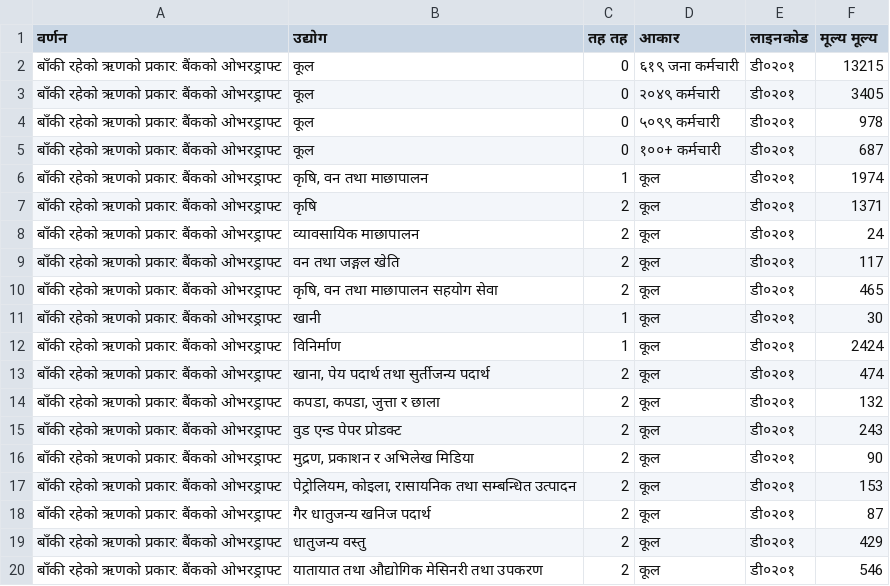
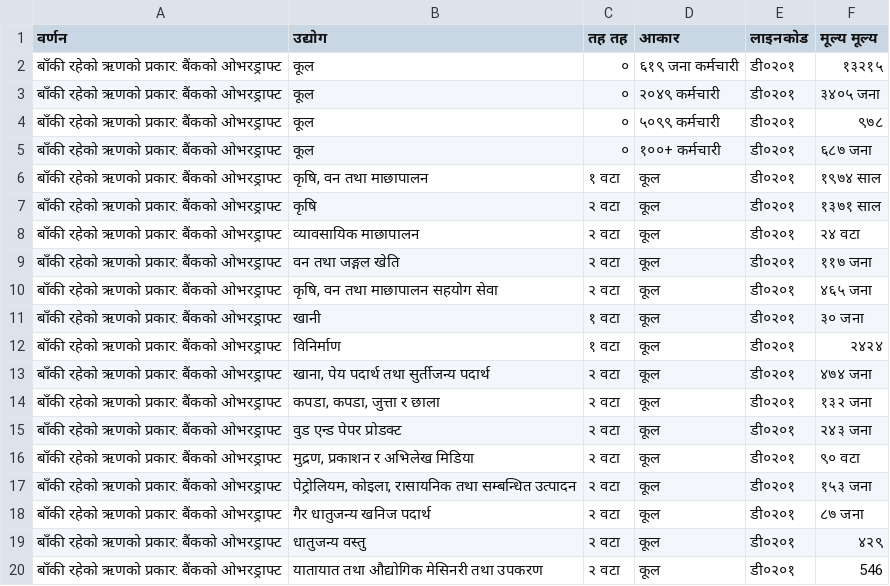
Before and after one commit to swastik-bhandari/Layout-Preserving-Document-Translator-Better-PDF-Translation-than-Google-Translate-, a TSV file: TestFiles/tsv_translation/business-operations-survey-2022_ne.tsv, drawn as a sheet.

```diff
--- a/TestFiles/tsv_translation/business-operations-survey-2022_ne.tsv
+++ b/TestFiles/tsv_translation/business-operations-survey-2022_ne.tsv
@@ -1,20 +1,20 @@
 वर्णन	उद्योग	तह तह	आकार	लाइनकोड	मूल्य मूल्य
-बाँकी रहेको ऋणको प्रकार: बैंकको ओभरड्राफ्ट	कूल	0	६१९ जना कर्मचारी	डी०२०१	13215
-बाँकी रहेको ऋणको प्रकार: बैंकको ओभरड्राफ्ट	कूल	0	२०४९ कर्मचारी	डी०२०१	3405
-बाँकी रहेको ऋणको प्रकार: बैंकको ओभरड्राफ्ट	कूल	0	५०९९ कर्मचारी	डी०२०१	978
-बाँकी रहेको ऋणको प्रकार: बैंकको ओभरड्राफ्ट	कूल	0	१००+ कर्मचारी	डी०२०१	687
-बाँकी रहेको ऋणको प्रकार: बैंकको ओभरड्राफ्ट	कृषि, वन तथा माछापालन	1	कूल	डी०२०१	1974
-बाँकी रहेको ऋणको प्रकार: बैंकको ओभरड्राफ्ट	कृषि	2	कूल	डी०२०१	1371
-बाँकी रहेको ऋणको प्रकार: बैंकको ओभरड्राफ्ट	व्यावसायिक माछापालन	2	कूल	डी०२०१	24
-बाँकी रहेको ऋणको प्रकार: बैंकको ओभरड्राफ्ट	वन तथा जङ्गल खेति	2	कूल	डी०२०१	117
-बाँकी रहेको ऋणको प्रकार: बैंकको ओभरड्राफ्ट	कृषि, वन तथा माछापालन सहयोग सेवा	2	कूल	डी०२०१	465
-बाँकी रहेको ऋणको प्रकार: बैंकको ओभरड्राफ्ट	खानी	1	कूल	डी०२०१	30
-बाँकी रहेको ऋणको प्रकार: बैंकको ओभरड्राफ्ट	विनिर्माण	1	कूल	डी०२०१	2424
-बाँकी रहेको ऋणको प्रकार: बैंकको ओभरड्राफ्ट	खाना, पेय पदार्थ तथा सुर्तीजन्य पदार्थ	2	कूल	डी०२०१	474
-बाँकी रहेको ऋणको प्रकार: बैंकको ओभरड्राफ्ट	कपडा, कपडा, जुत्ता र छाला	2	कूल	डी०२०१	132
-बाँकी रहेको ऋणको प्रकार: बैंकको ओभरड्राफ्ट	वुड एन्ड पेपर प्रोडक्ट	2	कूल	डी०२०१	243
-बाँकी रहेको ऋणको प्रकार: बैंकको ओभरड्राफ्ट	मुद्रण, प्रकाशन र अभिलेख मिडिया	2	कूल	डी०२०१	90
-बाँकी रहेको ऋणको प्रकार: बैंकको ओभरड्राफ्ट	पेट्रोलियम, कोइला, रासायनिक तथा सम्बन्धित उत्पादन	2	कूल	डी०२०१	153
-बाँकी रहेको ऋणको प्रकार: बैंकको ओभरड्राफ्ट	गैर धातुजन्य खनिज पदार्थ	2	कूल	डी०२०१	87
-बाँकी रहेको ऋणको प्रकार: बैंकको ओभरड्राफ्ट	धातुजन्य वस्तु	2	कूल	डी०२०१	429
-बाँकी रहेको ऋणको प्रकार: बैंकको ओभरड्राफ्ट	यातायात तथा औद्योगिक मेसिनरी तथा उपकरण	2	कूल	डी०२०१	546
+बाँकी रहेको ऋणको प्रकार: बैंकको ओभरड्राफ्ट	कूल	०	६१९ जना कर्मचारी	डी०२०१	१३२१५
+बाँकी रहेको ऋणको प्रकार: बैंकको ओभरड्राफ्ट	कूल	०	२०४९ कर्मचारी	डी०२०१	३४०५ जना
+बाँकी रहेको ऋणको प्रकार: बैंकको ओभरड्राफ्ट	कूल	०	५०९९ कर्मचारी	डी०२०१	९७८
+बाँकी रहेको ऋणको प्रकार: बैंकको ओभरड्राफ्ट	कूल	०	१००+ कर्मचारी	डी०२०१	६८७ जना
+बाँकी रहेको ऋणको प्रकार: बैंकको ओभरड्राफ्ट	कृषि, वन तथा माछापालन	१ वटा	कूल	डी०२०१	१९७४ साल
+बाँकी रहेको ऋणको प्रकार: बैंकको ओभरड्राफ्ट	कृषि	२ वटा	कूल	डी०२०१	१३७१ साल
+बाँकी रहेको ऋणको प्रकार: बैंकको ओभरड्राफ्ट	व्यावसायिक माछापालन	२ वटा	कूल	डी०२०१	२४ वटा
+बाँकी रहेको ऋणको प्रकार: बैंकको ओभरड्राफ्ट	वन तथा जङ्गल खेति	२ वटा	कूल	डी०२०१	११७ जना
+बाँकी रहेको ऋणको प्रकार: बैंकको ओभरड्राफ्ट	कृषि, वन तथा माछापालन सहयोग सेवा	२ वटा	कूल	डी०२०१	४६५ जना
+बाँकी रहेको ऋणको प्रकार: बैंकको ओभरड्राफ्ट	खानी	१ वटा	कूल	डी०२०१	३० जना
+बाँकी रहेको ऋणको प्रकार: बैंकको ओभरड्राफ्ट	विनिर्माण	१ वटा	कूल	डी०२०१	२४२४
+बाँकी रहेको ऋणको प्रकार: बैंकको ओभरड्राफ्ट	खाना, पेय पदार्थ तथा सुर्तीजन्य पदार्थ	२ वटा	कूल	डी०२०१	४७४ जना
+बाँकी रहेको ऋणको प्रकार: बैंकको ओभरड्राफ्ट	कपडा, कपडा, जुत्ता र छाला	२ वटा	कूल	डी०२०१	१३२ जना
+बाँकी रहेको ऋणको प्रकार: बैंकको ओभरड्राफ्ट	वुड एन्ड पेपर प्रोडक्ट	२ वटा	कूल	डी०२०१	२४३ जना
+बाँकी रहेको ऋणको प्रकार: बैंकको ओभरड्राफ्ट	मुद्रण, प्रकाशन र अभिलेख मिडिया	२ वटा	कूल	डी०२०१	९० वटा
+बाँकी रहेको ऋणको प्रकार: बैंकको ओभरड्राफ्ट	पेट्रोलियम, कोइला, रासायनिक तथा सम्बन्धित उत्पादन	२ वटा	कूल	डी०२०१	१५३ जना
+बाँकी रहेको ऋणको प्रकार: बैंकको ओभरड्राफ्ट	गैर धातुजन्य खनिज पदार्थ	२ वटा	कूल	डी०२०१	८७ जना
+बाँकी रहेको ऋणको प्रकार: बैंकको ओभरड्राफ्ट	धातुजन्य वस्तु	२ वटा	कूल	डी०२०१	४२९
+बाँकी रहेको ऋणको प्रकार: बैंकको ओभरड्राफ्ट	यातायात तथा औद्योगिक मेसिनरी तथा उपकरण	२ वटा	कूल	डी०२०१	546
```
Also changed, not shown: TestFiles/csv_translation/business-operations-survey-2022_ne.csv, TestFiles/csv_translation/business-operations-survey-2022_tmg.csv, 2 other files.
